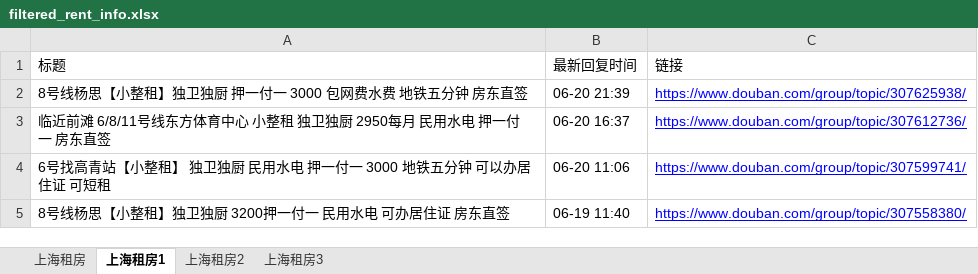
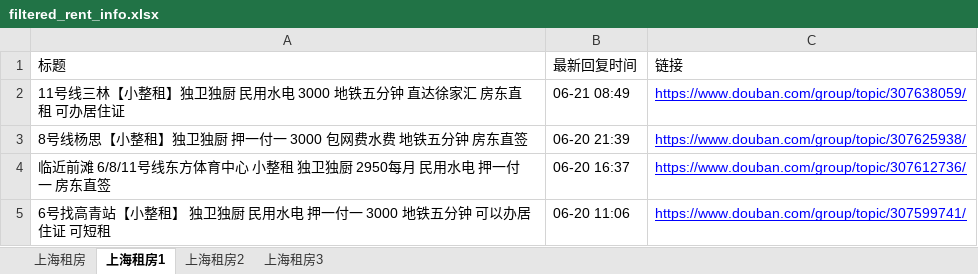
Before and after one commit to RyanShi0118/rent-info-crawler, an Excel workbook: filtered_rent_info.xlsx, sheet 上海租房1, drawn as a sheet; only a part is shown; the shorter side is filled out with more unchanged rows; values as stored, in another font and other column widths than the file's, no borders; the diff names each change by its address in the sheet, - before the commit and + after, or states it on an @@ line.

```diff
--- a/filtered_rent_info.xlsx (sheet 上海租房1)
+++ b/filtered_rent_info.xlsx (sheet 上海租房1)
+row 2: 11号线三林【小整租】独卫独厨 民用水电 3000 地铁五分钟 直达徐家汇 房东直租 可办居住证 | 06-21 08:49 | https://www.douban.com/group/topic/307638059/
```
Also changed, not shown: sheet 上海租房, douban_rent_info.xlsx, 1 other file.
